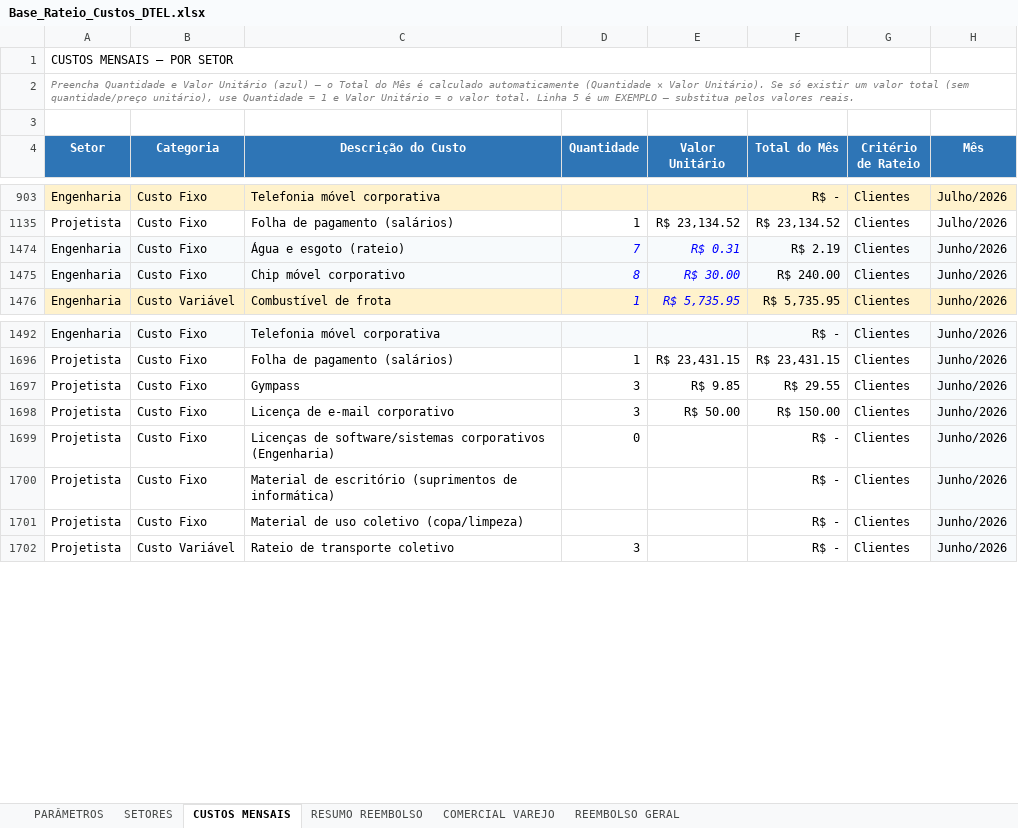
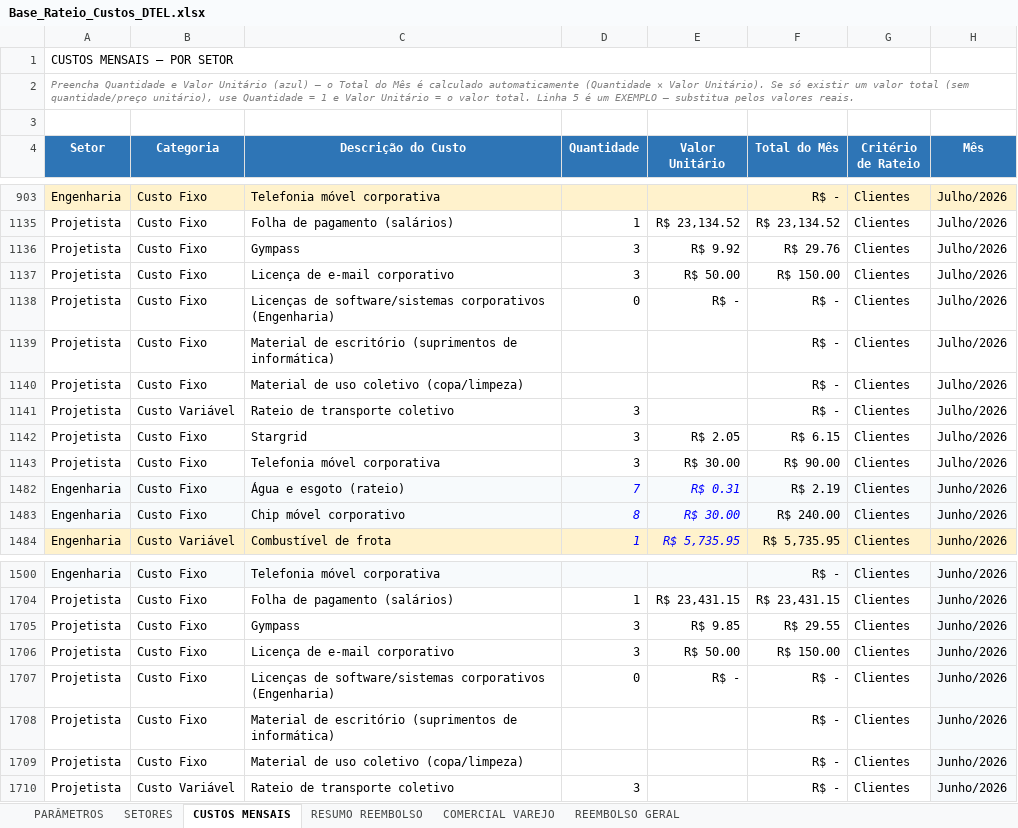
Before and after one commit to Deboradtelelecom/Base-dos-setores, an Excel workbook: dados-mensais/Base_Rateio_Custos_DTEL.xlsx, sheet CUSTOS MENSAIS, drawn as a sheet; only a part is shown, gaps mark what is left out; values as stored, in another font and other column widths than the file's, no borders; table styles not drawn; addresses are those after the commit; the diff names each change by its address in the sheet, - before the commit and + after, or states it on an @@ line.

Commit message:
Publicação automática — 17/09/2026, 14:54:13

```diff
--- a/dados-mensais/Base_Rateio_Custos_DTEL.xlsx (sheet CUSTOS MENSAIS)
+++ b/dados-mensais/Base_Rateio_Custos_DTEL.xlsx (sheet CUSTOS MENSAIS)
+row 1136: Projetista | Custo Fixo | Gympass | 3 | R$ 9.92 | R$ 29.76 | Clientes | Julho/2026
+row 1137: Projetista | Custo Fixo | Licença de e-mail corporativo | 3 | R$ 50.00 | R$ 150.00 | Clientes | Julho/2026
+row 1138: Projetista | Custo Fixo | Licenças de software/sistemas corporativos (Engenharia) | 0 | R$ - | R$ - | Clientes | Julho/2026
+row 1139: Projetista | Custo Fixo | Material de escritório (suprimentos de informática) |  |  | R$ - | Clientes | Julho/2026
+row 1140: Projetista | Custo Fixo | Material de uso coletivo (copa/limpeza) |  |  | R$ - | Clientes | Julho/2026
+row 1141: Projetista | Custo Variável | Rateio de transporte coletivo | 3 |  | R$ - | Clientes | Julho/2026
+row 1142: Projetista | Custo Fixo | Stargrid | 3 | R$ 2.05 | R$ 6.15 | Clientes | Julho/2026
+row 1143: Projetista | Custo Fixo | Telefonia móvel corporativa | 3 | R$ 30.00 | R$ 90.00 | Clientes | Julho/2026
-E1707 (Valor Unitário): (empty)
+E1707 (Valor Unitário): R$ -
```
Also changed, not shown: sheet SETORES, formulas that keep their value.
